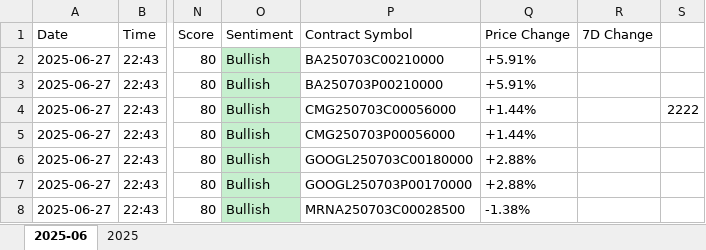
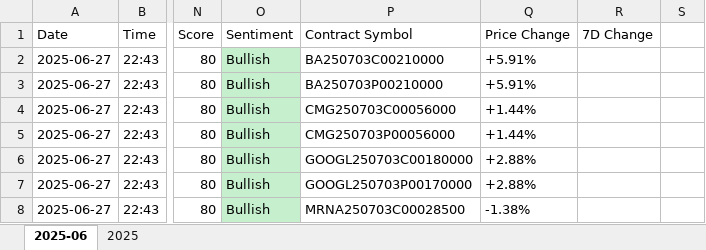
Before and after one commit to andyquan366/daily-options-scan, an Excel workbook: option_activity_log.xlsx, sheet 2025-06, drawn as a sheet; only a part is shown, gaps mark what is left out; values as stored, in another font and other column widths than the file's, no borders; charts and pictures not drawn; the diff covers the shown part only; the diff names each change by its address in the sheet, - before the commit and + after, or states it on an @@ line.

```diff
--- a/option_activity_log.xlsx (sheet 2025-06)
+++ b/option_activity_log.xlsx (sheet 2025-06)
-S4: 2222
+S4: (empty)
```
Also changed, not shown: 82 added rows elsewhere in this sheet, sheet 2025, charts or pictures.
